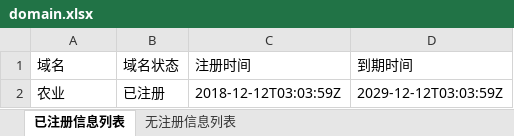
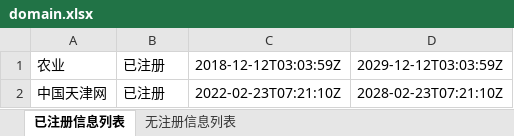
Before and after one commit to yunyang330/whoisspider, an Excel workbook: domain.xlsx, sheet 已注册信息列表, drawn as a sheet; values as stored, in another font and other column widths than the file's, no borders; removed rows and columns are numbered as before the commit, all else as after; the diff names each change by its address in the sheet, - before the commit and + after, or states it on an @@ line.

```diff
--- a/domain.xlsx (sheet 已注册信息列表)
+++ b/domain.xlsx (sheet 已注册信息列表)
-row 1: 域名 | 域名状态 | 注册时间 | 到期时间
+row 2: 中国天津网 | 已注册 | 2022-02-23T07:21:10Z | 2028-02-23T07:21:10Z
```
Also changed, not shown: sheet 无注册信息列表, 4 other files.
